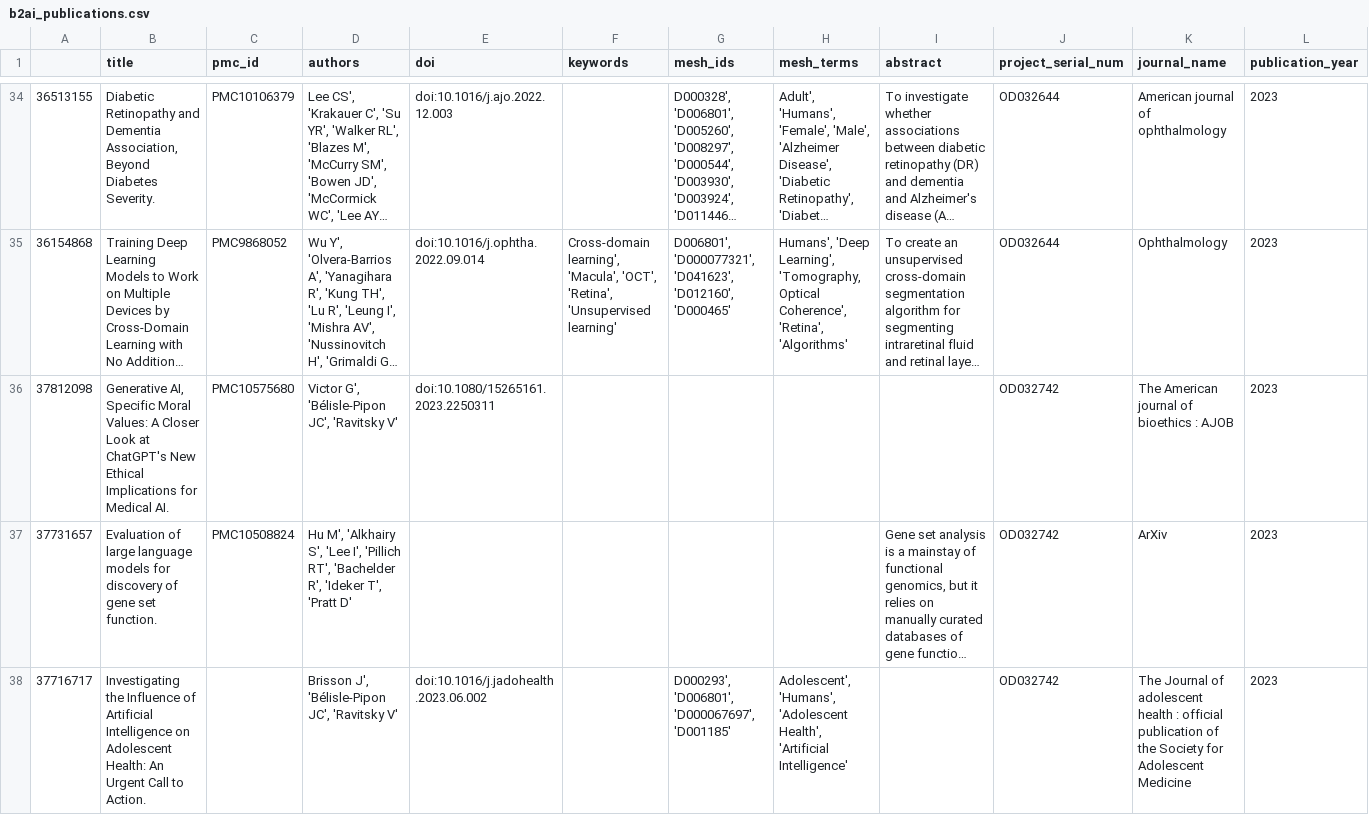
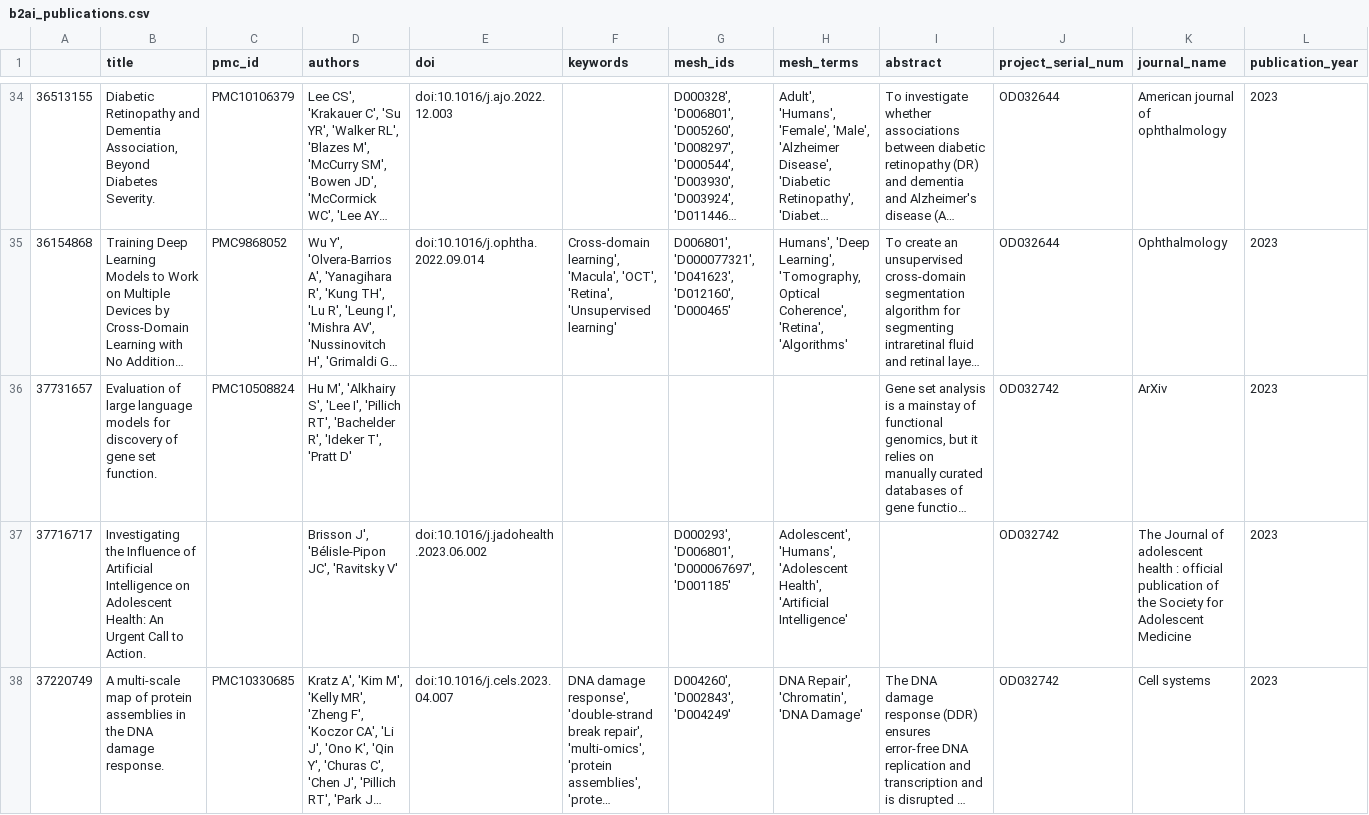
Before and after one commit to christian-horgan/pubmed-search, a CSV file: data/b2ai/b2ai_publications.csv, drawn as a sheet; only a part is shown, gaps mark what is left out; the shorter side is filled out with more unchanged rows; long unchanged cells end in …; the diff names each change by its address in the sheet, - before the commit and + after, or states it on an @@ line.

```diff
--- a/data/b2ai/b2ai_publications.csv
+++ b/data/b2ai/b2ai_publications.csv
-row 36: 37812098 | Generative AI, Specific Moral Values: A Closer Look at ChatGPT's New Ethical Implications for Medical AI. | PMC10575680 | Victor G', 'Bélisle-Pipon JC', 'Ravitsky V' | doi:10.1080/15265161.2023.2250311 |  |  |  |  | OD032742 | The American journal of bioethics : AJOB | 2023
```
Also changed, not shown: 3 other files.
